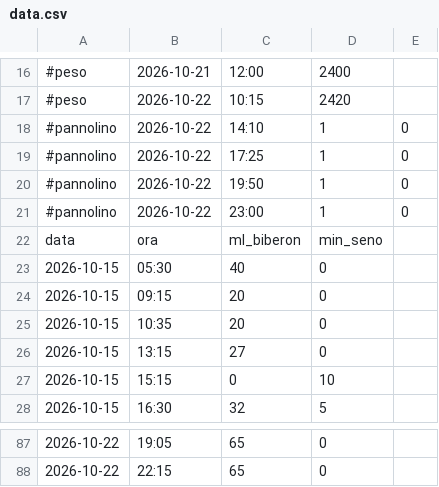
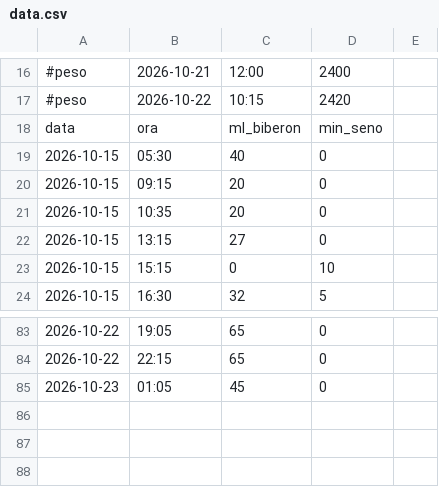
Before and after one commit to VittorioTavolaro/feeding, a CSV file: data.csv, drawn as a sheet; only a part is shown, gaps mark what is left out.

Commit message:
Aggiungi pasto

```diff
--- a/data.csv
+++ b/data.csv
@@ -17,6 +17,2 @@
 #peso,2026-10-22,10:15,2420
-#pannolino,2026-10-22,14:10,1,0
-#pannolino,2026-10-22,17:25,1,0
-#pannolino,2026-10-22,19:50,1,0
-#pannolino,2026-10-22,23:00,1,0
 data,ora,ml_biberon,min_seno
@@ -88 +84,2 @@ data,ora,ml_biberon,min_seno
 2026-10-22,22:15,65,0
+2026-10-23,01:05,45,0
```
